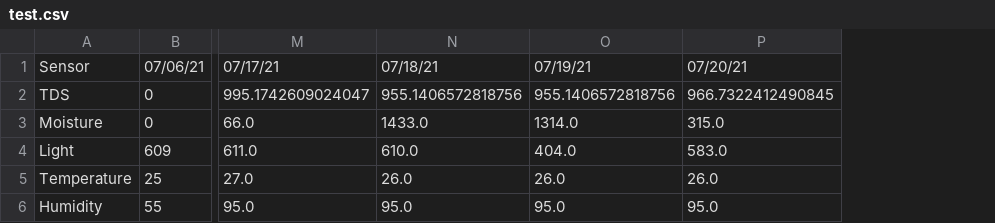
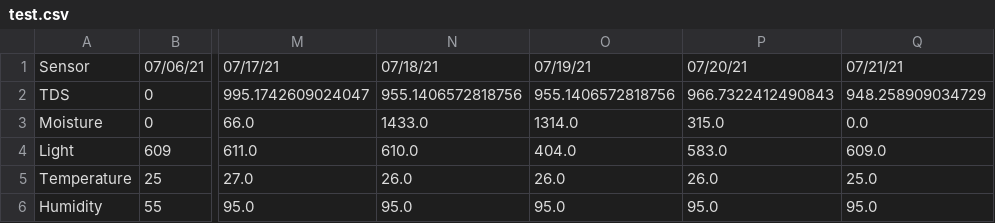
Before and after one commit to joykrupinski/HerbyFinal, a CSV file: test.csv, drawn as a sheet; only a part is shown, gaps mark what is left out; the diff names each change by its address in the sheet, - before the commit and + after, or states it on an @@ line.

Commit message:
auto commit

```diff
--- a/test.csv
+++ b/test.csv
+column Q, rows 1-6: 07/21/21 | 948.258909034729 | 0.0 | 609.0 | 25.0 | 95.0
-P2: 966.7322412490845
+P2: 966.7322412490843
```
